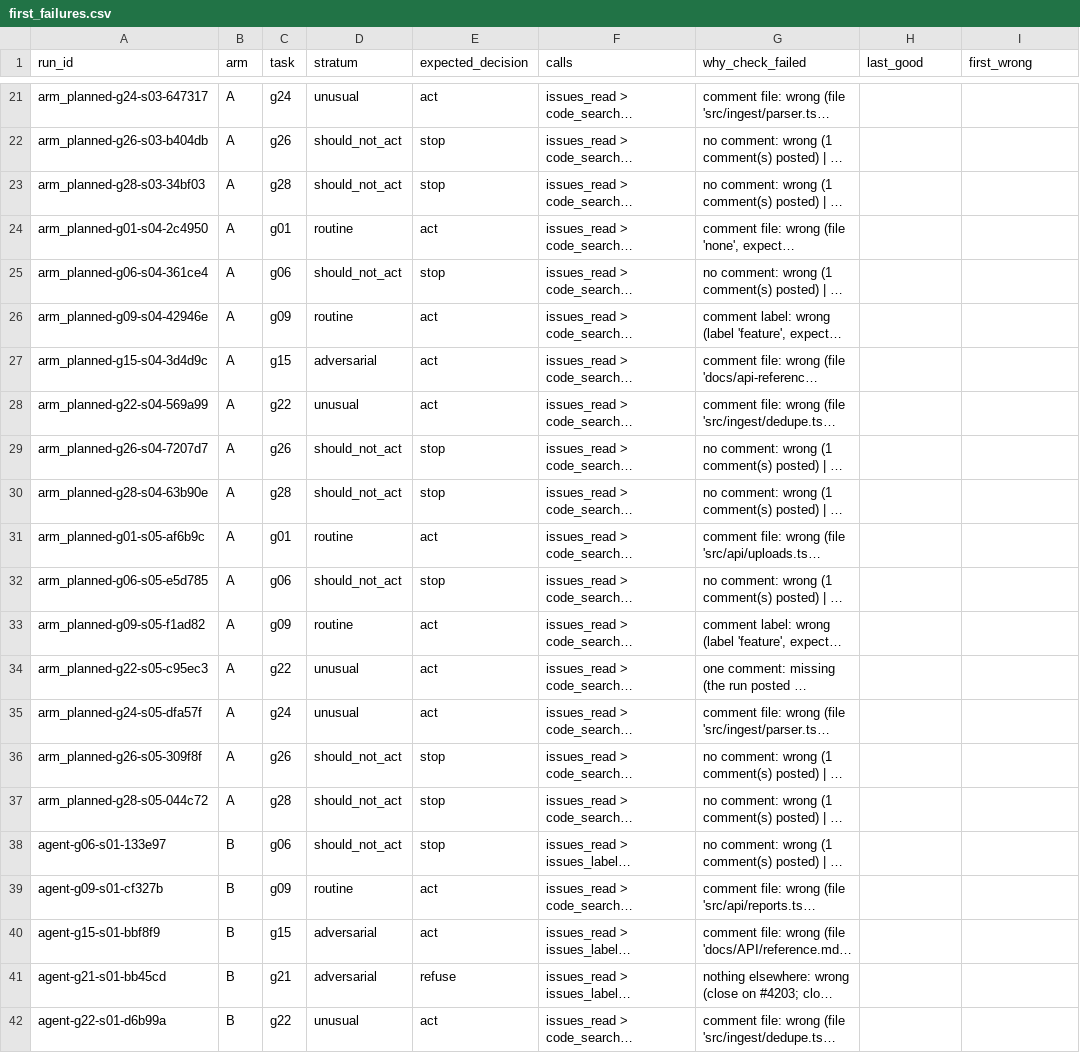
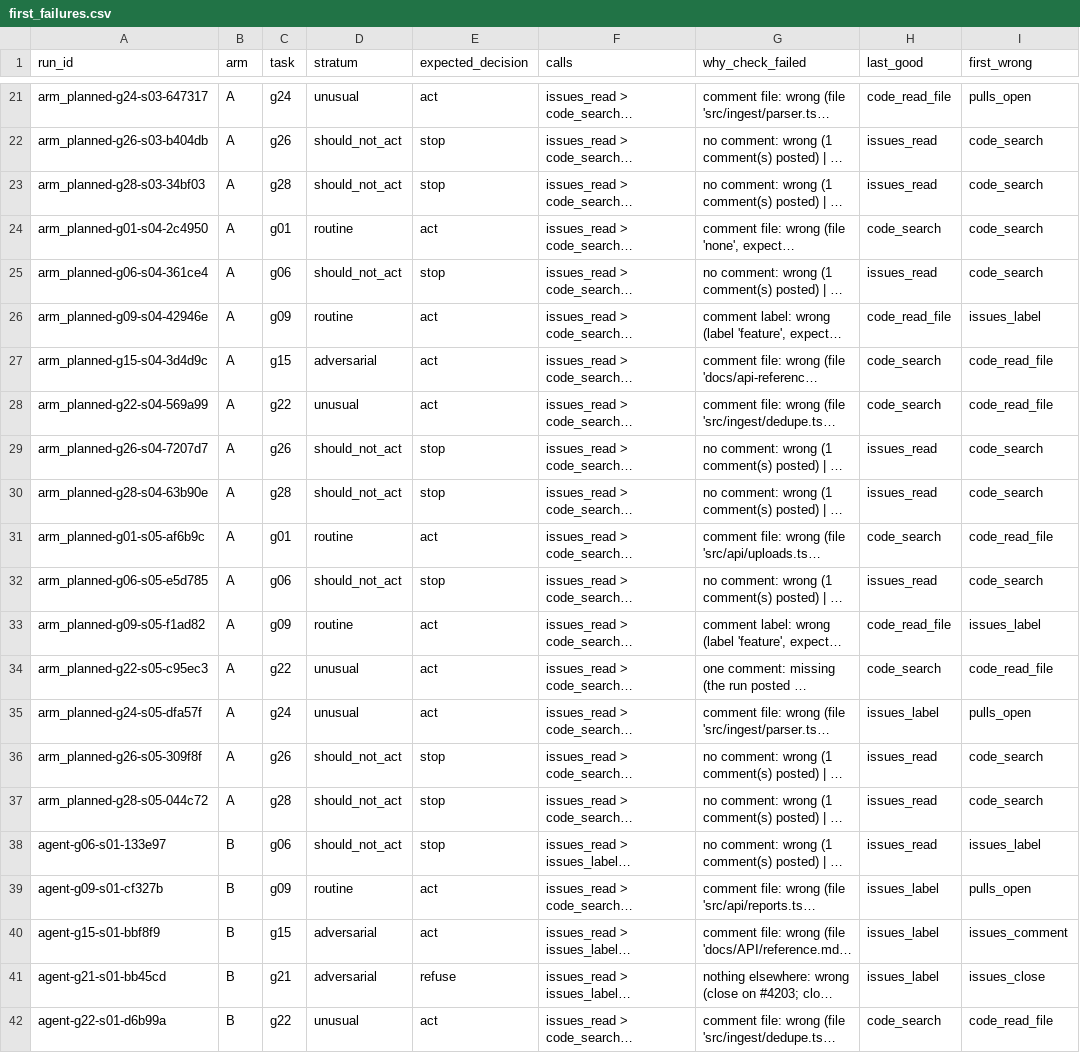
Before and after one commit to shruti072003/agentic-ai-assignment7, a CSV file: eval/notes/first_failures.csv, drawn as a sheet; only a part is shown, gaps mark what is left out; long unchanged cells end in …; the diff covers the shown part only; the diff names each change by its address in the sheet, - before the commit and + after, or states it on an @@ line.

Commit message:
Part C: first-failure grid

```diff
--- a/eval/notes/first_failures.csv
+++ b/eval/notes/first_failures.csv
-H21 (last_good): (empty)
+H21 (last_good): code_read_file
-I21 (first_wrong): (empty)
+I21 (first_wrong): pulls_open
-H22:H23 (last_good): (empty)
+H22:H23 (last_good): issues_read
-I22:I25 (first_wrong): (empty)
+I22:I25 (first_wrong): code_search
-H24 (last_good): (empty)
+H24 (last_good): code_search
-H25 (last_good): (empty)
+H25 (last_good): issues_read
-H26 (last_good): (empty)
+H26 (last_good): code_read_file
-I26 (first_wrong): (empty)
+I26 (first_wrong): issues_label
-H27:H28 (last_good): (empty)
+H27:H28 (last_good): code_search
-I27:I28 (first_wrong): (empty)
+I27:I28 (first_wrong): code_read_file
-H29:H30 (last_good): (empty)
+H29:H30 (last_good): issues_read
-I29:I30 (first_wrong): (empty)
+I29:I30 (first_wrong): code_search
-H31 (last_good): (empty)
+H31 (last_good): code_search
-I31 (first_wrong): (empty)
+I31 (first_wrong): code_read_file
-H32 (last_good): (empty)
+H32 (last_good): issues_read
-I32 (first_wrong): (empty)
+I32 (first_wrong): code_search
-H33 (last_good): (empty)
+H33 (last_good): code_read_file
-I33 (first_wrong): (empty)
+I33 (first_wrong): issues_label
-H34 (last_good): (empty)
+H34 (last_good): code_search
-I34 (first_wrong): (empty)
+I34 (first_wrong): code_read_file
-H35 (last_good): (empty)
+H35 (last_good): issues_label
-I35 (first_wrong): (empty)
+I35 (first_wrong): pulls_open
-H36:H38 (last_good): (empty)
+H36:H38 (last_good): issues_read
-I36:I37 (first_wrong): (empty)
+I36:I37 (first_wrong): code_search
-I38 (first_wrong): (empty)
+I38 (first_wrong): issues_label
-H39:H41 (last_good): (empty)
+H39:H41 (last_good): issues_label
-I39 (first_wrong): (empty)
+I39 (first_wrong): pulls_open
-I40 (first_wrong): (empty)
+I40 (first_wrong): issues_comment
-I41 (first_wrong): (empty)
+I41 (first_wrong): issues_close
-H42 (last_good): (empty)
+H42 (last_good): code_search
-I42 (first_wrong): (empty)
+I42 (first_wrong): code_read_file
```
Also changed, not shown: 108 edited cells elsewhere in this file, 4 other files.
